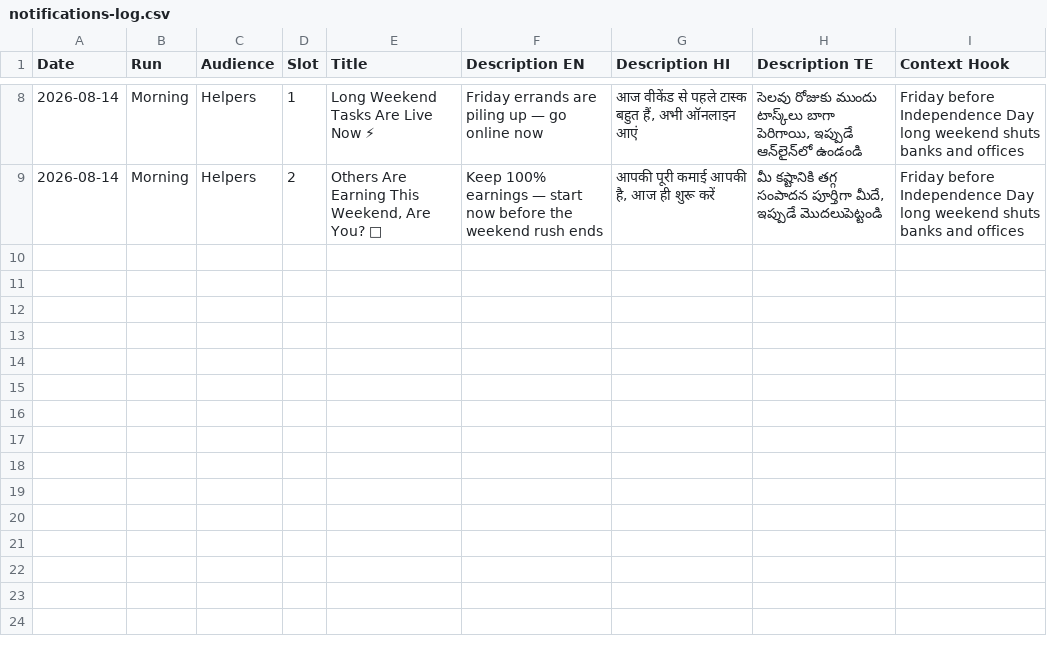
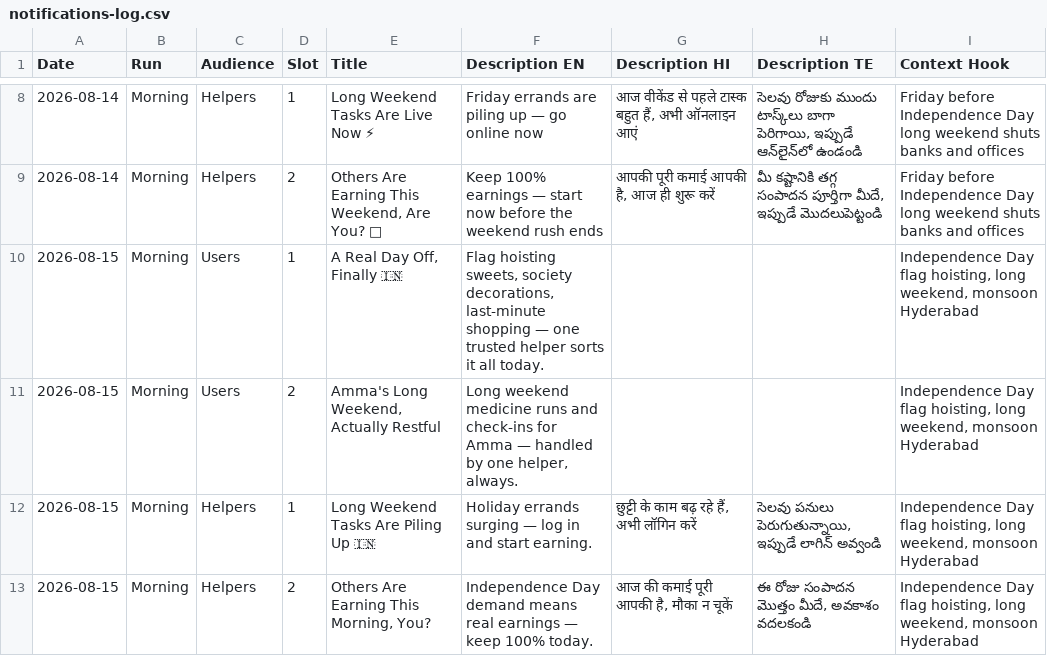
Before and after one commit to neeed2401/noddyy-notifications-log, a CSV file: notifications-log.csv, drawn as a sheet; only a part is shown, gaps mark what is left out; the diff names each change by its address in the sheet, - before the commit and + after, or states it on an @@ line.

```diff
--- a/notifications-log.csv
+++ b/notifications-log.csv
+row 10: 2026-08-15 | Morning | Users | 1 | A Real Day Off, Finally 🇮🇳 | Flag hoisting sweets, society decorations, last-minute shopping — one trusted helper sorts it all today. |  |  | Independence Day flag hoisting, long weekend, monsoon Hyderabad
+row 11: 2026-08-15 | Morning | Users | 2 | Amma's Long Weekend, Actually Restful | Long weekend medicine runs and check-ins for Amma — handled by one helper, always. |  |  | Independence Day flag hoisting, long weekend, monsoon Hyderabad
+row 12: 2026-08-15 | Morning | Helpers | 1 | Long Weekend Tasks Are Piling Up 🇮🇳 | Holiday errands surging — log in and start earning. | छुट्टी के काम बढ़ रहे हैं, अभी लॉगिन करें | సెలవు పనులు పెరుగుతున్నాయి, ఇప్పుడే లాగిన్ అవ్వండి | Independence Day flag hoisting, long weekend, monsoon Hyderabad
+row 13: 2026-08-15 | Morning | Helpers | 2 | Others Are Earning This Morning, You? | Independence Day demand means real earnings — keep 100% today. | आज की कमाई पूरी आपकी है, मौका न चूकें | ఈ రోజు సంపాదన మొత్తం మీదే, అవకాశం వదలకండి | Independence Day flag hoisting, long weekend, monsoon Hyderabad
```
